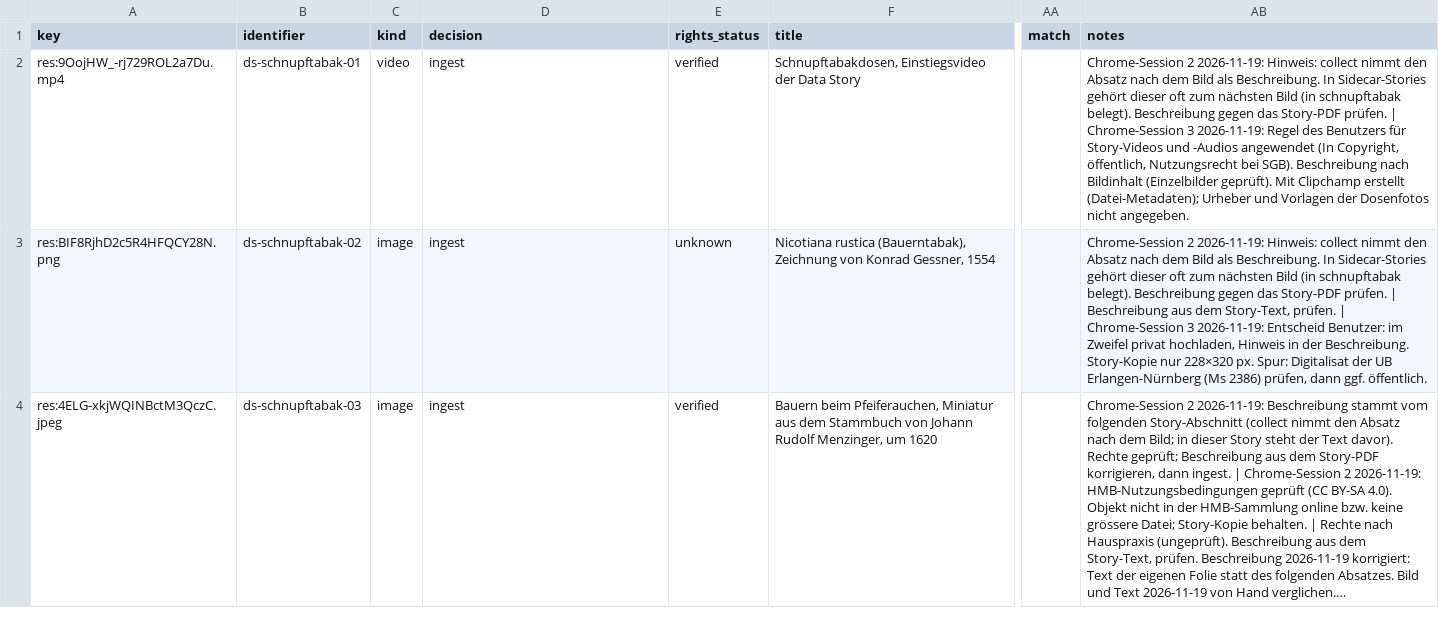
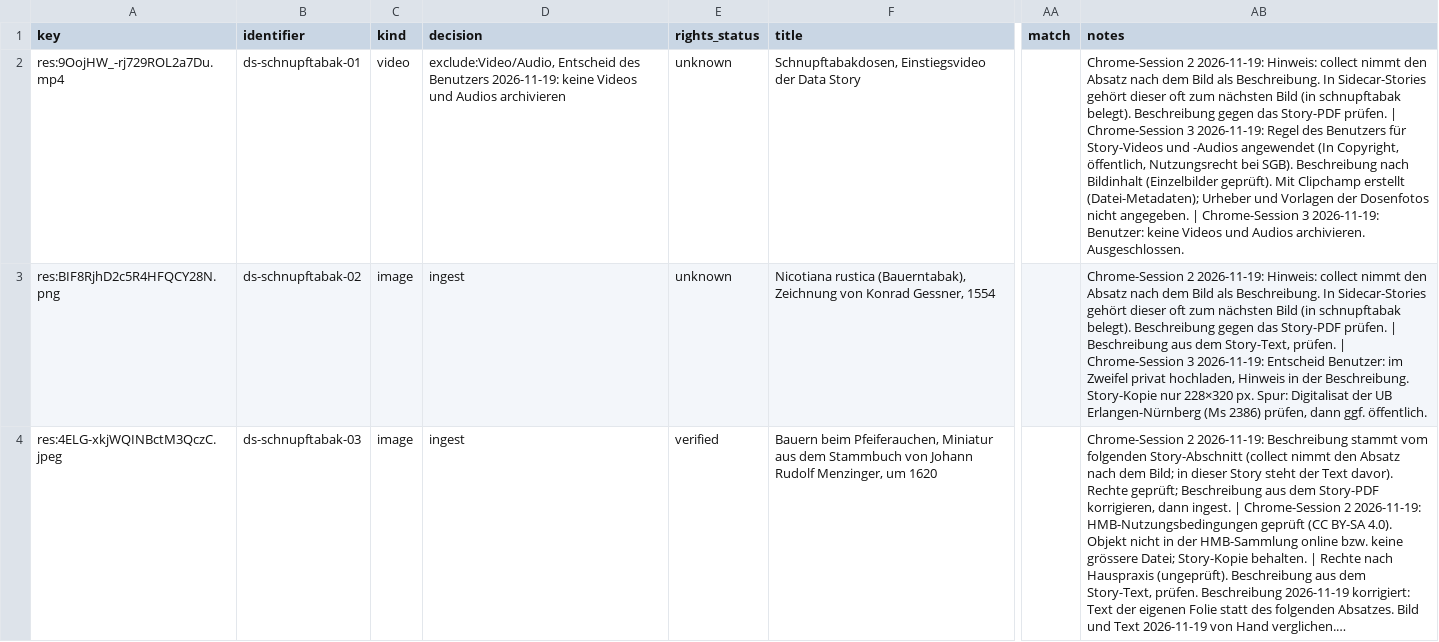
Before and after one commit to Stadt-Geschichte-Basel/sgb-data-validator, a CSV file: data/data_stories/schnupftabak/manifest.csv, drawn as a sheet; only a part is shown, gaps mark what is left out; long unchanged cells end in …; the diff names each change by its address in the sheet, - before the commit and + after, or states it on an @@ line.

```diff
--- a/data/data_stories/schnupftabak/manifest.csv
+++ b/data/data_stories/schnupftabak/manifest.csv
-D2 (decision): ingest
+D2 (decision): exclude:Video/Audio, Entscheid des Benutzers 2026-11-19: keine Videos und Audios archivieren
-E2 (rights_status): verified
+E2 (rights_status): unknown
-AB2 (notes): …nicht angegeben.
+AB2 (notes): …nicht angegeben. | Chrome-Session 3 2026-11-19: Benutzer: keine Videos und Audios archivieren. Ausgeschlossen.
```
Also changed, not shown: data/data_stories/bioarchaeologie/manifest.csv, data/data_stories/juedisches-basel/manifest.csv, 4 other files.
